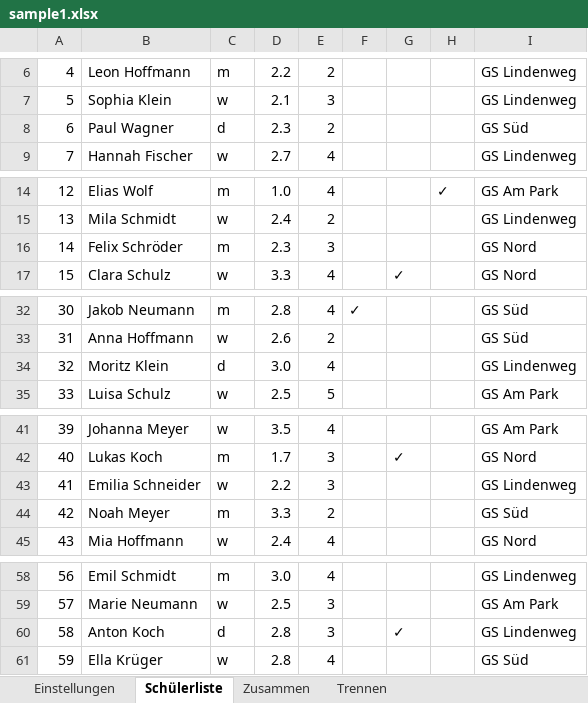
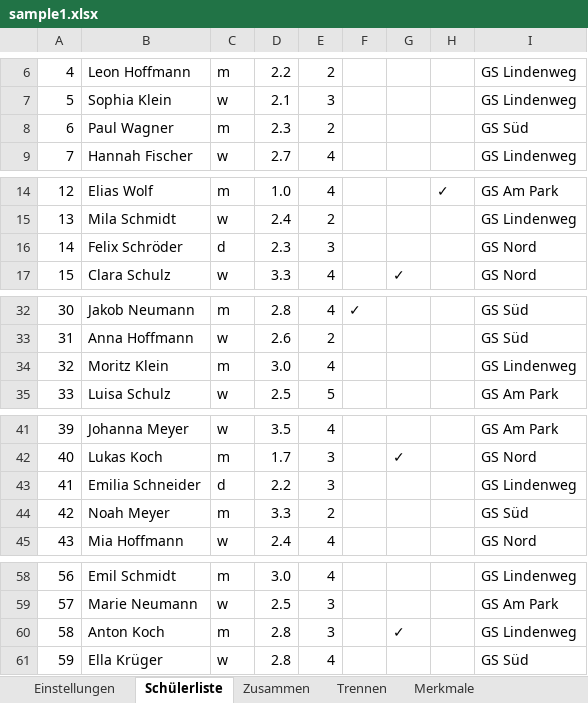
Before and after one commit to ohru131/ClassClassify, an Excel workbook: public/samples/de/sample1.xlsx, sheet Schülerliste, drawn as a sheet; only a part is shown, gaps mark what is left out; values as stored, in another font and other column widths than the file's, no borders; the diff covers the shown part only; the diff names each change by its address in the sheet, - before the commit and + after, or states it on an @@ line.

```diff
--- a/public/samples/de/sample1.xlsx (sheet Schülerliste)
+++ b/public/samples/de/sample1.xlsx (sheet Schülerliste)
+sheet tab: Merkmale
-C8: d
+C8: m
-C16: m
+C16: d
-C34: d
+C34: m
-C43: w
+C43: d
-C60: d
+C60: m
```
Also changed, not shown: 1 edited cell elsewhere in this sheet, public/samples/en/sample-group.xlsx, public/samples/en/sample1.xlsx, 36 other files.
